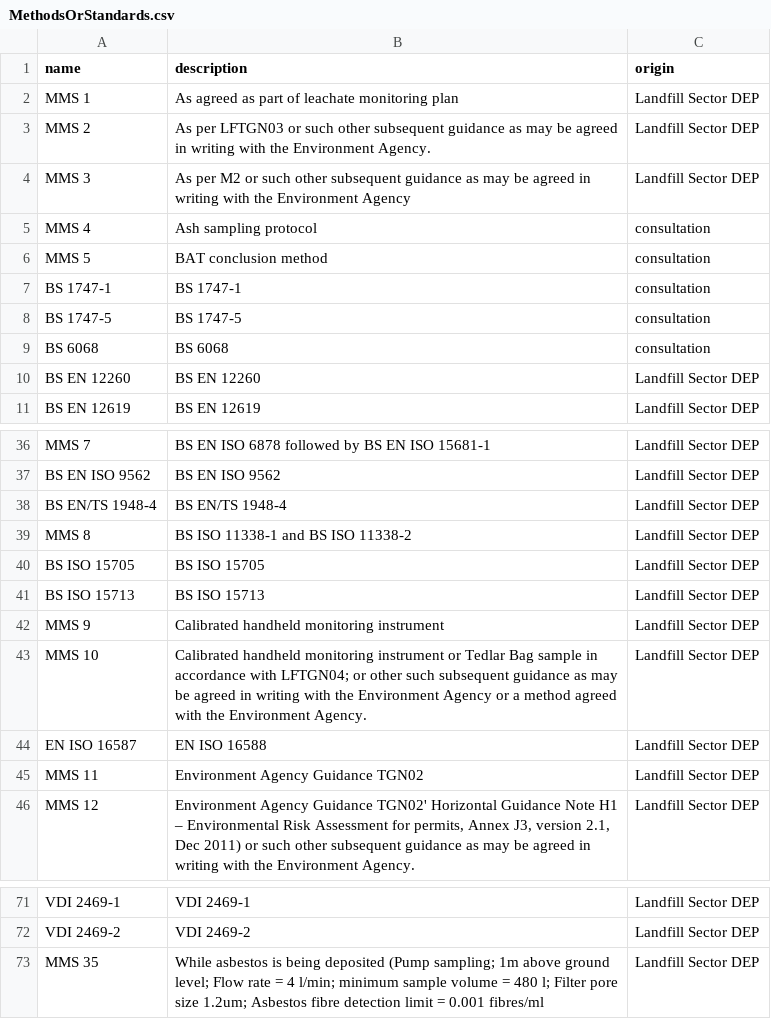
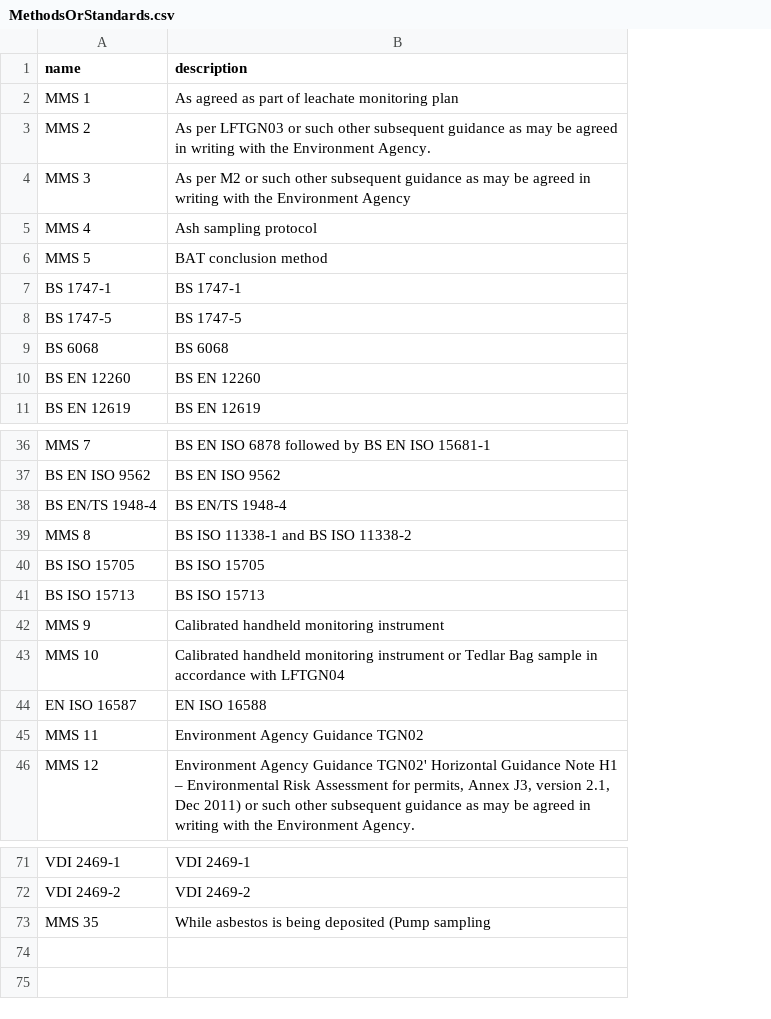
Before and after one commit to DEFRA/data-returns-data-exchange, a CSV file: src/main/resources/db/data/MethodsOrStandards.csv, drawn as a sheet; only a part is shown, gaps mark what is left out; the diff names each change by its address in the sheet, - before the commit and + after, or states it on an @@ line.

```diff
--- a/src/main/resources/db/data/MethodsOrStandards.csv
+++ b/src/main/resources/db/data/MethodsOrStandards.csv
-column C (origin), rows 2-11: Landfill Sector DEP | Landfill Sector DEP | Landfill Sector DEP | consultation | consultation | consultation | consultation | consultation | Landfill Sector DEP | Landfill Sector DEP; rows 36-46: all Landfill Sector DEP; rows 71-73: all Landfill Sector DEP
-B43 (description): …accordance with LFTGN04; or other such subsequent guidance as may be agreed in writing with the Environment Agency or a method agreed with the Environment Agency.
+B43 (description): …accordance with LFTGN04
-B73 (description): …deposited (Pump sampling; 1m above ground level; Flow rate = 4 l/min; minimum sample volume = 480 l; Filter pore size 1.2um; Asbestos fibre detection limit = 0.001 fibres/ml
+B73 (description): …deposited (Pump sampling
```
Also changed, not shown: src/main/resources/db/data/ReferencePeriods.csv, src/main/resources/db/data/ReturnPeriods.csv, 3 other files.
